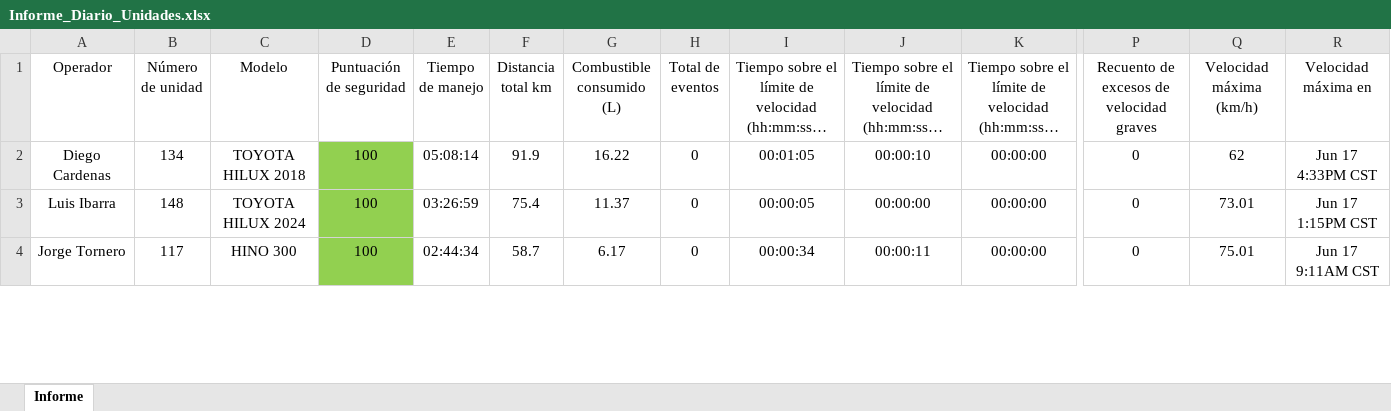
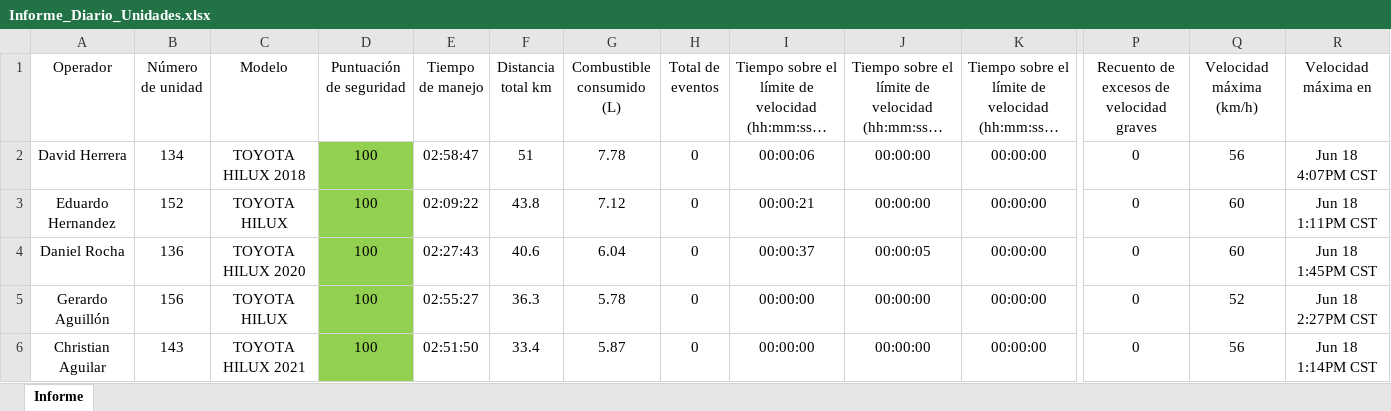
Before and after one commit to DesarrolloPFR/REPARTO, an Excel workbook: seguridad/Informe_Diario_Unidades.xlsx, sheet Informe, drawn as a sheet; only a part is shown, gaps mark what is left out; long unchanged cells end in …; values as stored, in another font and other column widths than the file's, no borders; table styles not drawn; rows hold the shown columns only; the diff covers the shown part only; the diff names each change by its address in the sheet, - before the commit and + after, or states it on an @@ line.

```diff
--- a/seguridad/Informe_Diario_Unidades.xlsx (sheet Informe)
+++ b/seguridad/Informe_Diario_Unidades.xlsx (sheet Informe)
-A2 (Operador): Diego Cardenas
+A2 (Operador): David Herrera
-E2 (Tiempo de manejo): 05:08:14
+E2 (Tiempo de manejo): 02:58:47
-F2 (Distancia total km): 91.9
+F2 (Distancia total km): 51
-G2 (Combustible consumido (L)): 16.22
+G2 (Combustible consumido (L)): 7.78
-I2: 00:01:05
+I2: 00:00:06
-J2: 00:00:10
+J2: 00:00:00
-Q2 (Velocidad máxima (km/h)): 62
+Q2 (Velocidad máxima (km/h)): 56
-R2 (Velocidad máxima en): Jun 17 4:33PM CST
+R2 (Velocidad máxima en): Jun 18 4:07PM CST
-A3 (Operador): Luis Ibarra
+A3 (Operador): Eduardo Hernandez
-B3 (Número de unidad): 148
+B3 (Número de unidad): 152
-C3 (Modelo): TOYOTA HILUX 2024
+C3 (Modelo): TOYOTA HILUX
-E3 (Tiempo de manejo): 03:26:59
+E3 (Tiempo de manejo): 02:09:22
-F3 (Distancia total km): 75.4
+F3 (Distancia total km): 43.8
-G3 (Combustible consumido (L)): 11.37
+G3 (Combustible consumido (L)): 7.12
-I3: 00:00:05
+I3: 00:00:21
-Q3 (Velocidad máxima (km/h)): 73.01
+Q3 (Velocidad máxima (km/h)): 60
-R3 (Velocidad máxima en): Jun 17 1:15PM CST
+R3 (Velocidad máxima en): Jun 18 1:11PM CST
-A4 (Operador): Jorge Tornero
+A4 (Operador): Daniel Rocha
-B4 (Número de unidad): 117
+B4 (Número de unidad): 136
-C4 (Modelo): HINO 300
+C4 (Modelo): TOYOTA HILUX 2020
-E4 (Tiempo de manejo): 02:44:34
+E4 (Tiempo de manejo): 02:27:43
-F4 (Distancia total km): 58.7
+F4 (Distancia total km): 40.6
-G4 (Combustible consumido (L)): 6.17
+G4 (Combustible consumido (L)): 6.04
-I4: 00:00:34
+I4: 00:00:37
-J4: 00:00:11
+J4: 00:00:05
-Q4 (Velocidad máxima (km/h)): 75.01
+Q4 (Velocidad máxima (km/h)): 60
-R4 (Velocidad máxima en): Jun 17 9:11AM CST
+R4 (Velocidad máxima en): Jun 18 1:45PM CST
+row 5: Gerardo Aguillón | 156 | TOYOTA HILUX | 100 | 02:55:27 | 36.3 | 5.78 | 0 | 00:00:00 | 00:00:00 | 00:00:00 | 0 | 52 | Jun 18 2:27PM CST
+row 6: Christian Aguilar | 143 | TOYOTA HILUX 2021 | 100 | 02:51:50 | 33.4 | 5.87 | 0 | 00:00:00 | 00:00:00 | 00:00:00 | 0 | 56 | Jun 18 1:14PM CST
```
Also changed, not shown: 7 added rows, 7 removed rows, 267 edited cells and cell formats elsewhere in this sheet, eventos/eventos_diario.xlsx.
